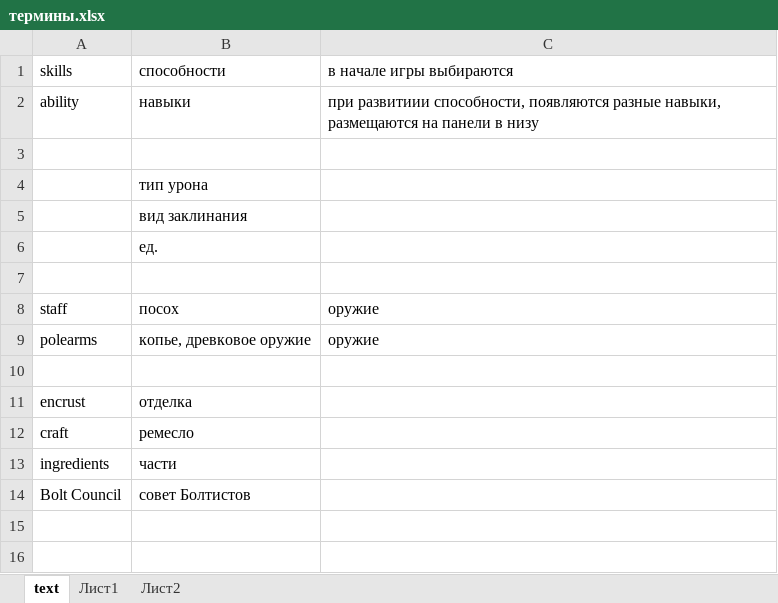
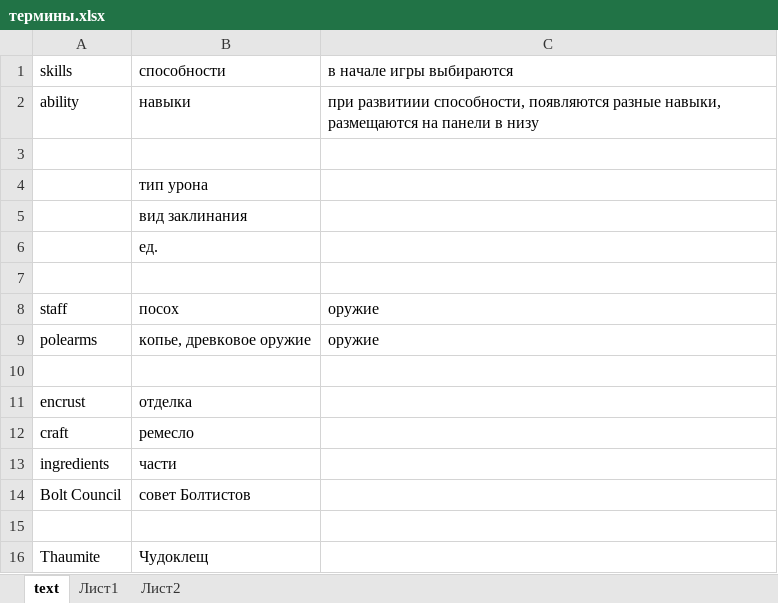
Before and after one commit to saniainf/dungeon-of-dredmor, an Excel workbook: термины.xlsx, sheet text, drawn as a sheet; values as stored, in another font and other column widths than the file's, no borders; the diff names each change by its address in the sheet, - before the commit and + after, or states it on an @@ line.

```diff
--- a/термины.xlsx (sheet text)
+++ b/термины.xlsx (sheet text)
+row 15: (empty)
+row 16: Thaumite | Чудоклещ
```
Also changed, not shown: 1 other file.
